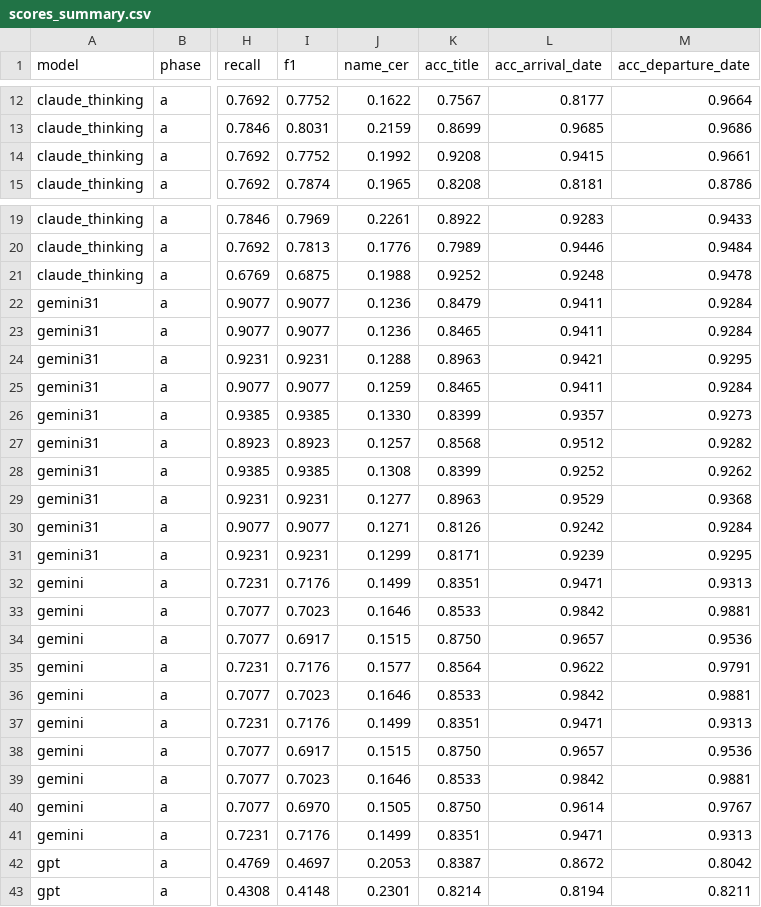
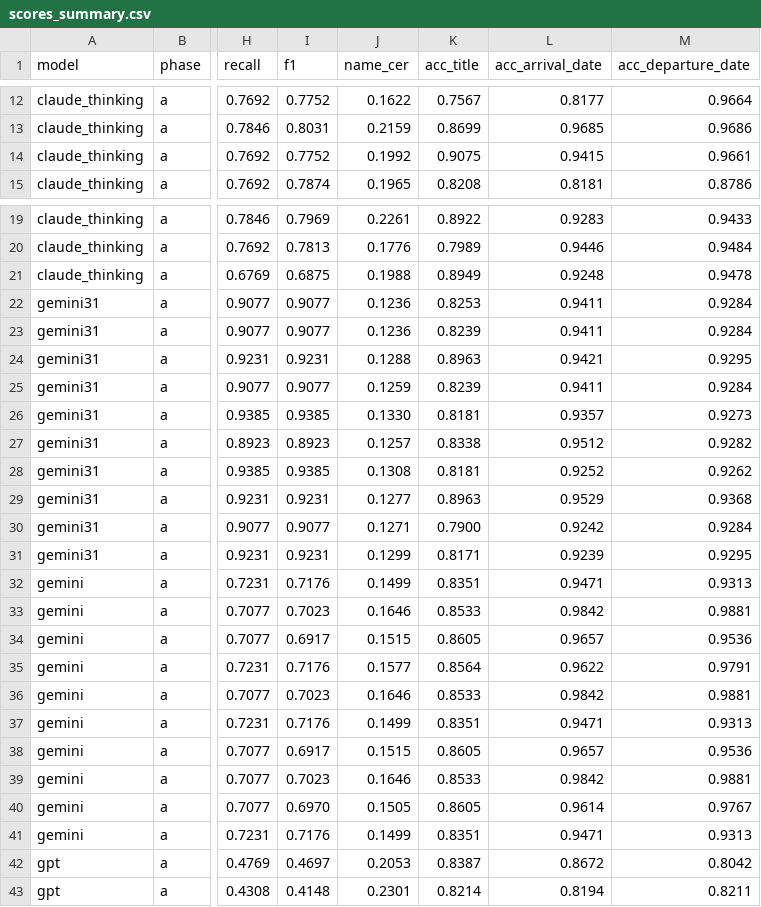
Before and after one commit to sets-architecture/sets-architecture.github.io, a CSV file: preliminary-work/data-extraction/scores_summary.csv, drawn as a sheet; only a part is shown, gaps mark what is left out; the diff covers the shown part only; the diff names each change by its address in the sheet, - before the commit and + after, or states it on an @@ line.

```diff
--- a/preliminary-work/data-extraction/scores_summary.csv
+++ b/preliminary-work/data-extraction/scores_summary.csv
-K14 (acc_title): 0.9208
+K14 (acc_title): 0.9075
-K21 (acc_title): 0.9252
+K21 (acc_title): 0.8949
-K22 (acc_title): 0.8479
+K22 (acc_title): 0.8253
-K23 (acc_title): 0.8465
+K23 (acc_title): 0.8239
-K25 (acc_title): 0.8465
+K25 (acc_title): 0.8239
-K26 (acc_title): 0.8399
+K26 (acc_title): 0.8181
-K27 (acc_title): 0.8568
+K27 (acc_title): 0.8338
-K28 (acc_title): 0.8399
+K28 (acc_title): 0.8181
-K30 (acc_title): 0.8126
+K30 (acc_title): 0.7900
-K34 (acc_title): 0.8750
+K34 (acc_title): 0.8605
-K38 (acc_title): 0.8750
+K38 (acc_title): 0.8605
-K40 (acc_title): 0.8750
+K40 (acc_title): 0.8605
```
Also changed, not shown: 13 edited cells elsewhere in this file, 17 other files.
